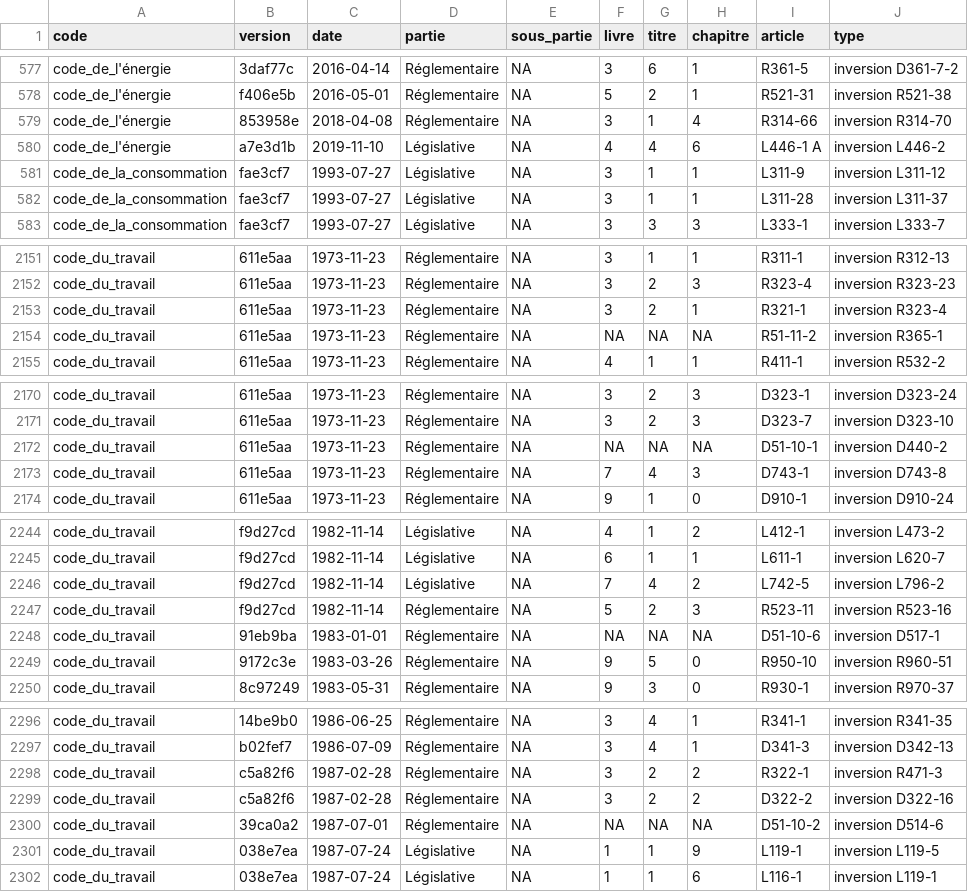
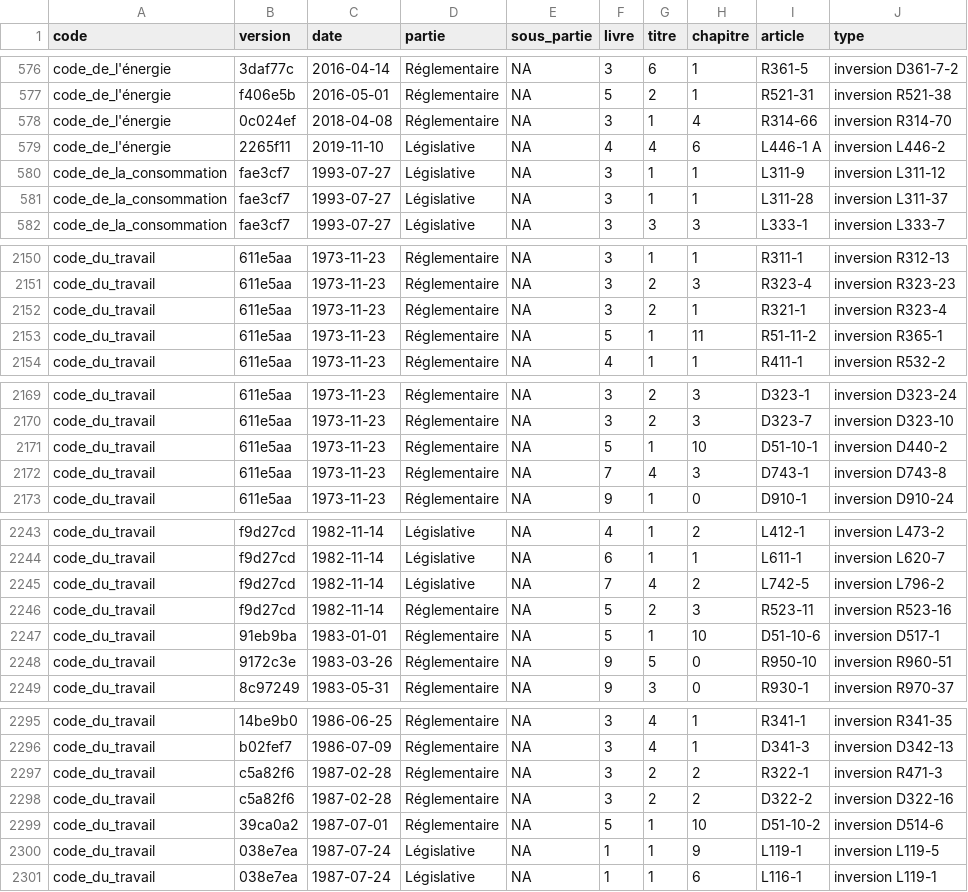
Before and after one commit to juliengossa/legiplot, a CSV file: errors.csv, drawn as a sheet; only a part is shown, gaps mark what is left out; the diff covers the shown part only.

```diff
--- a/errors.csv
+++ b/errors.csv
@@ -578,4 +577,4 @@ code_de_l'énergie,3daf77c,2016-04-14,Réglementaire,NA,3,6,1,R361-5,inversion D
 code_de_l'énergie,f406e5b,2016-05-01,Réglementaire,NA,5,2,1,R521-31,inversion R521-38
-code_de_l'énergie,853958e,2018-04-08,Réglementaire,NA,3,1,4,R314-66,inversion R314-70
-code_de_l'énergie,a7e3d1b,2019-11-10,Législative,NA,4,4,6,L446-1 A,inversion L446-2
+code_de_l'énergie,0c024ef,2018-04-08,Réglementaire,NA,3,1,4,R314-66,inversion R314-70
+code_de_l'énergie,2265f11,2019-11-10,Législative,NA,4,4,6,L446-1 A,inversion L446-2
 code_de_la_consommation,fae3cf7,1993-07-27,Législative,NA,3,1,1,L311-9,inversion L311-12
@@ -2153,3 +2152,3 @@ code_du_travail,611e5aa,1973-11-23,Réglementaire,NA,3,2,3,R323-4,inversion R323
 code_du_travail,611e5aa,1973-11-23,Réglementaire,NA,3,2,1,R321-1,inversion R323-4
-code_du_travail,611e5aa,1973-11-23,Réglementaire,NA,NA,NA,NA,R51-11-2,inversion R365-1
+code_du_travail,611e5aa,1973-11-23,Réglementaire,NA,5,1,11,R51-11-2,inversion R365-1
 code_du_travail,611e5aa,1973-11-23,Réglementaire,NA,4,1,1,R411-1,inversion R532-2
@@ -2171,3 +2170,3 @@ code_du_travail,611e5aa,1973-11-23,Réglementaire,NA,3,2,3,D323-1,inversion D323
 code_du_travail,611e5aa,1973-11-23,Réglementaire,NA,3,2,3,D323-7,inversion D323-10
-code_du_travail,611e5aa,1973-11-23,Réglementaire,NA,NA,NA,NA,D51-10-1,inversion D440-2
+code_du_travail,611e5aa,1973-11-23,Réglementaire,NA,5,1,10,D51-10-1,inversion D440-2
 code_du_travail,611e5aa,1973-11-23,Réglementaire,NA,7,4,3,D743-1,inversion D743-8
@@ -2247,3 +2246,3 @@ code_du_travail,f9d27cd,1982-11-14,Législative,NA,7,4,2,L742-5,inversion L796-2
 code_du_travail,f9d27cd,1982-11-14,Réglementaire,NA,5,2,3,R523-11,inversion R523-16
-code_du_travail,91eb9ba,1983-01-01,Réglementaire,NA,NA,NA,NA,D51-10-6,inversion D517-1
+code_du_travail,91eb9ba,1983-01-01,Réglementaire,NA,5,1,10,D51-10-6,inversion D517-1
 code_du_travail,9172c3e,1983-03-26,Réglementaire,NA,9,5,0,R950-10,inversion R960-51
@@ -2299,3 +2298,3 @@ code_du_travail,c5a82f6,1987-02-28,Réglementaire,NA,3,2,2,R322-1,inversion R471
 code_du_travail,c5a82f6,1987-02-28,Réglementaire,NA,3,2,2,D322-2,inversion D322-16
-code_du_travail,39ca0a2,1987-07-01,Réglementaire,NA,NA,NA,NA,D51-10-2,inversion D514-6
+code_du_travail,39ca0a2,1987-07-01,Réglementaire,NA,5,1,10,D51-10-2,inversion D514-6
 code_du_travail,038e7ea,1987-07-24,Législative,NA,1,1,9,L119-1,inversion L119-5
```
Also changed, not shown: 1 removed row and 50 edited cells elsewhere in this file, 3 other files.
